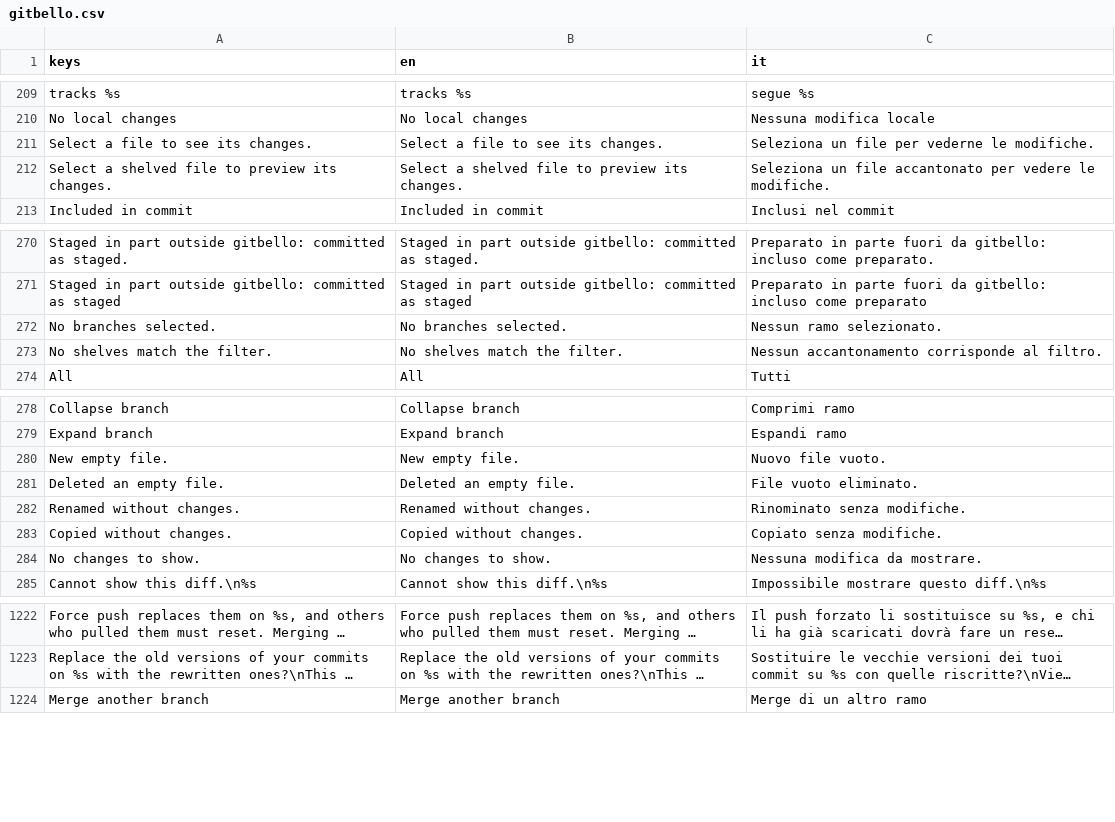
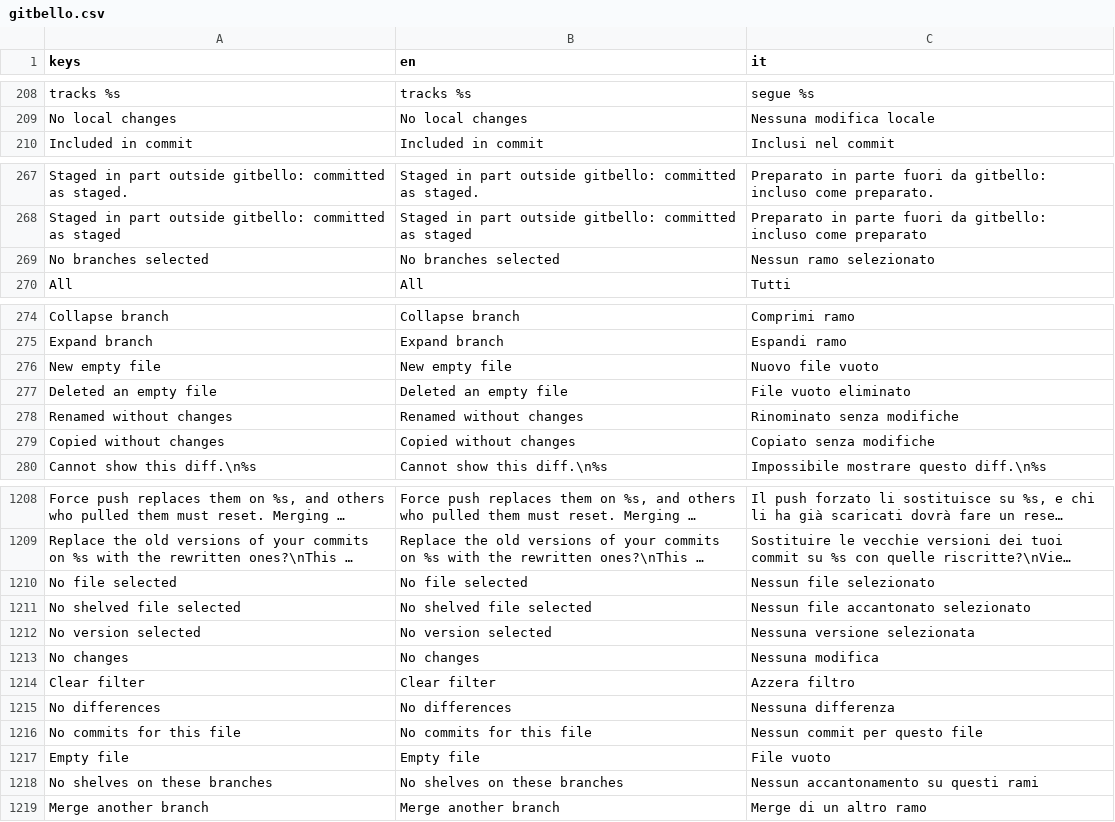
Before and after one commit to caleb-tognoli/gitbello, a CSV file: godot/localization/gitbello.csv, drawn as a sheet; only a part is shown, gaps mark what is left out; long unchanged cells end in …; removed rows and columns are numbered as before the commit, all else as after; the diff covers the shown part only; the diff names each change by its address in the sheet, - before the commit and + after, or states it on an @@ line.

Commit message:
feat(ui): rework loading indicators and empty states

```diff
--- a/godot/localization/gitbello.csv
+++ b/godot/localization/gitbello.csv
-row 211: Select a file to see its changes. | Select a file to see its changes. | Seleziona un file per vederne le modifiche.
-row 212: Select a shelved file to preview its changes. | Select a shelved file to preview its changes. | Seleziona un file accantonato per vedere le modifiche.
-A269 (keys): No branches selected.
+A269 (keys): No branches selected
-B269 (en): No branches selected.
+B269 (en): No branches selected
-C269 (it): Nessun ramo selezionato.
+C269 (it): Nessun ramo selezionato
-row 273: No shelves match the filter. | No shelves match the filter. | Nessun accantonamento corrisponde al filtro.
-A276 (keys): New empty file.
+A276 (keys): New empty file
-B276 (en): New empty file.
+B276 (en): New empty file
-C276 (it): Nuovo file vuoto.
+C276 (it): Nuovo file vuoto
-A277 (keys): Deleted an empty file.
+A277 (keys): Deleted an empty file
-B277 (en): Deleted an empty file.
+B277 (en): Deleted an empty file
-C277 (it): File vuoto eliminato.
+C277 (it): File vuoto eliminato
-A278 (keys): Renamed without changes.
+A278 (keys): Renamed without changes
-B278 (en): Renamed without changes.
+B278 (en): Renamed without changes
-C278 (it): Rinominato senza modifiche.
+C278 (it): Rinominato senza modifiche
-A279 (keys): Copied without changes.
+A279 (keys): Copied without changes
-B279 (en): Copied without changes.
+B279 (en): Copied without changes
-C279 (it): Copiato senza modifiche.
+C279 (it): Copiato senza modifiche
-row 284: No changes to show. | No changes to show. | Nessuna modifica da mostrare.
+row 1210: No file selected | No file selected | Nessun file selezionato
+row 1211: No shelved file selected | No shelved file selected | Nessun file accantonato selezionato
+row 1212: No version selected | No version selected | Nessuna versione selezionata
+row 1213: No changes | No changes | Nessuna modifica
+row 1214: Clear filter | Clear filter | Azzera filtro
+row 1215: No differences | No differences | Nessuna differenza
+row 1216: No commits for this file | No commits for this file | Nessun commit per questo file
+row 1217: Empty file | Empty file | File vuoto
+row 1218: No shelves on these branches | No shelves on these branches | Nessun accantonamento su questi rami
```
Also changed, not shown: 10 removed rows elsewhere in this file, 30 other files.
